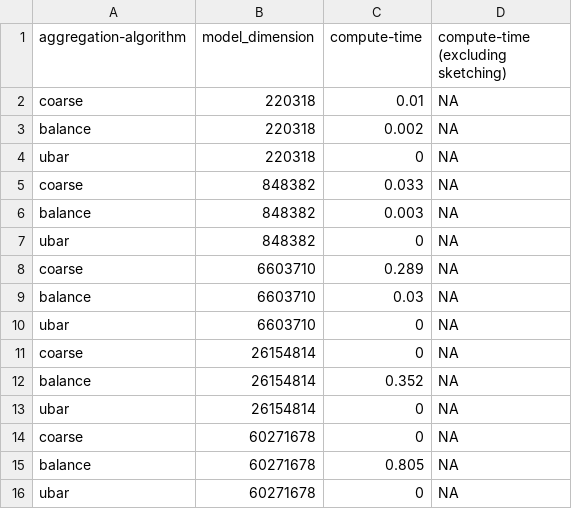
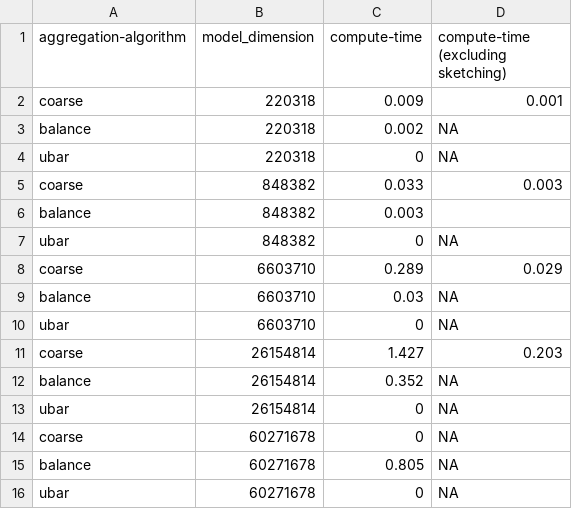
Before and after one commit to murtazahr/Sketchguard, a CSV file: extracted_time_model_scaling.csv, drawn as a sheet.

Commit message:
Update model scaling csv.

```diff
--- a/extracted_time_model_scaling.csv
+++ b/extracted_time_model_scaling.csv
@@ -1,12 +1,12 @@
 aggregation-algorithm,model_dimension,compute-time,compute-time (excluding sketching)
-coarse,220318,0.01,NA
+coarse,220318,0.009,0.001
 balance,220318,0.002,NA
 ubar,220318,0,NA
-coarse,848382,0.033,NA
-balance,848382,0.003,NA
+coarse,848382,0.033,0.003
+balance,848382,0.003,""
 ubar,848382,0,NA
-coarse,6603710,0.289,NA
+coarse,6603710,0.289,0.029
 balance,6603710,0.03,NA
 ubar,6603710,0,NA
-coarse,26154814,0,NA
+coarse,26154814,1.427,0.203
 balance,26154814,0.352,NA
```
